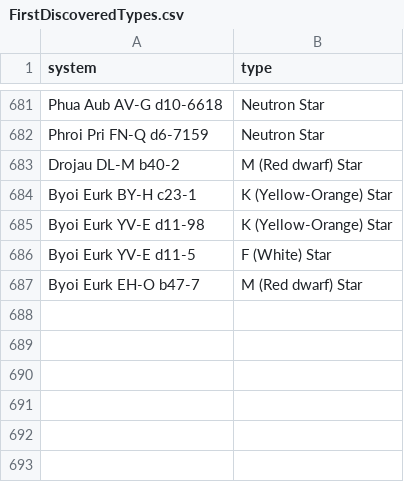
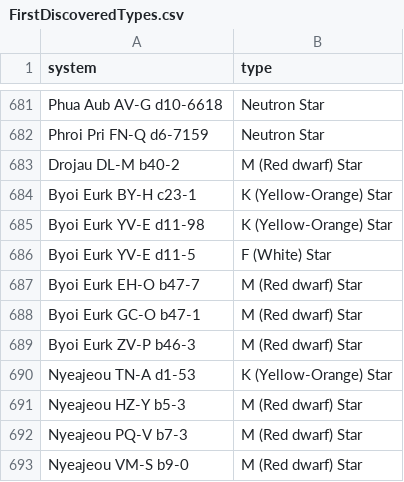
Before and after one commit to Greymagic27/EliteDangerous, a CSV file: FirstDiscoveredTypes.csv, drawn as a sheet; only a part is shown, gaps mark what is left out.

```diff
--- a/FirstDiscoveredTypes.csv
+++ b/FirstDiscoveredTypes.csv
@@ -687 +687,7 @@ Byoi Eurk YV-E d11-5,F (White) Star
 Byoi Eurk EH-O b47-7,M (Red dwarf) Star
+Byoi Eurk GC-O b47-1,M (Red dwarf) Star
+Byoi Eurk ZV-P b46-3,M (Red dwarf) Star
+Nyeajeou TN-A d1-53,K (Yellow-Orange) Star
+Nyeajeou HZ-Y b5-3,M (Red dwarf) Star
+Nyeajeou PQ-V b7-3,M (Red dwarf) Star
+Nyeajeou VM-S b9-0,M (Red dwarf) Star
```
